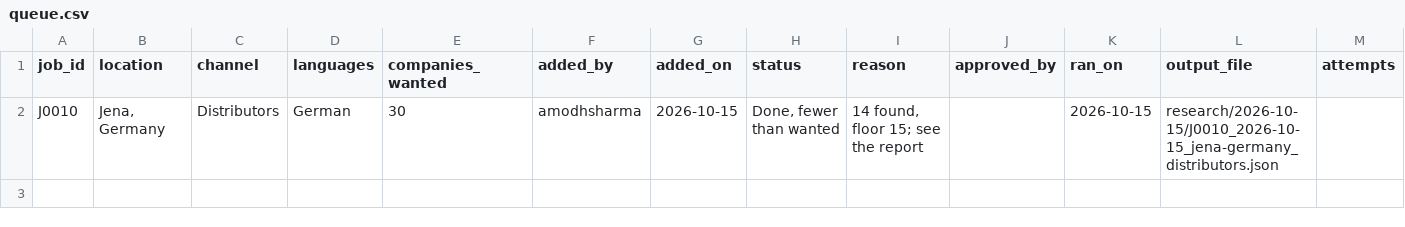
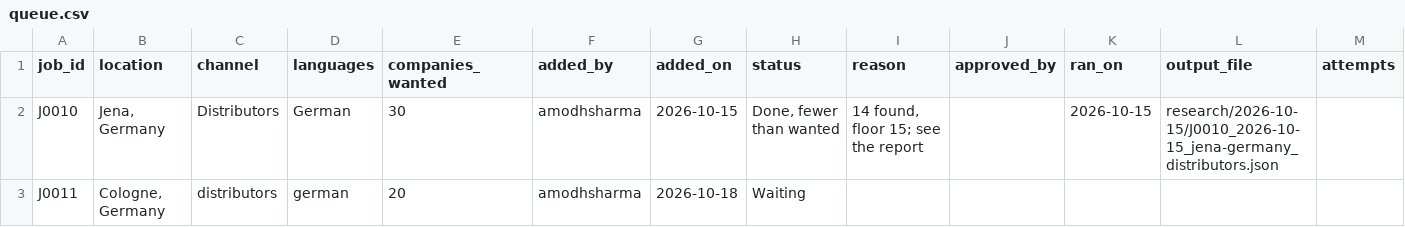
Before and after one commit to amodhsharma/diablo-outreach-v2, a CSV file: research/queue.csv, drawn as a sheet.

```diff
--- a/research/queue.csv
+++ b/research/queue.csv
@@ -2 +2,2 @@ job_id,location,channel,languages,companies_wanted,added_by,added_on,status,reas
 J0010,"Jena, Germany",Distributors,German,30,amodhsharma,2026-10-15,"Done, fewer than wanted","14 found, floor 15; see the report",,2026-10-15,research/2026-10-15/J0010_2026-10-15_jena-germany_distributors.json,
+J0011,"Cologne, Germany",distributors,german,20,amodhsharma,2026-10-18,Waiting,,,,,
```
